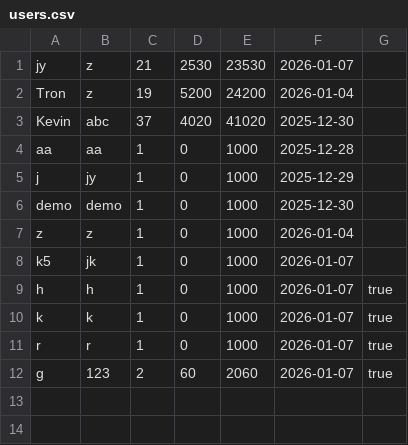
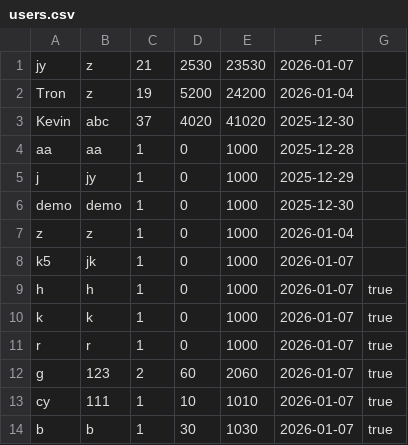
Before and after one commit to ChingYee1031/FOP_javafx, a CSV file: users.csv, drawn as a sheet.

```diff
--- a/users.csv
+++ b/users.csv
@@ -12 +12,3 @@ r,r,1,0,1000,2026-01-07,true
 g,123,2,60,2060,2026-01-07,true
+cy,111,1,10,1010,2026-01-07,true
+b,b,1,30,1030,2026-01-07,true
```
Also changed, not shown: 2 other files.
